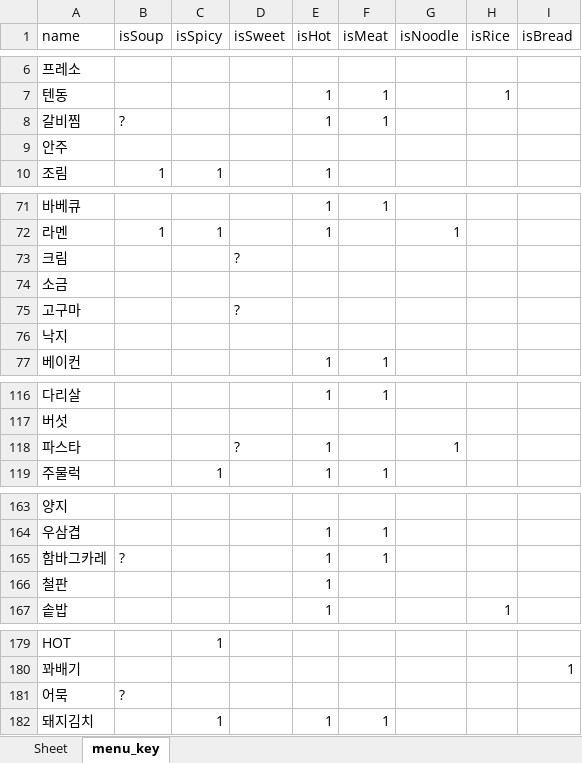
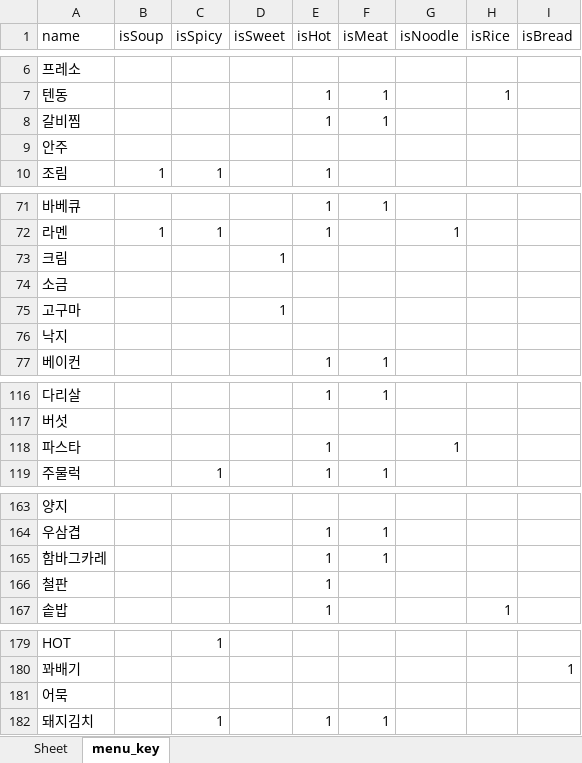
Before and after one commit to makemyway-kr/restaurant_data, an Excel workbook: Data_classifier/Menu_charac/data/menu_key.xlsx, sheet menu_key, drawn as a sheet; only a part is shown, gaps mark what is left out; values as stored, in another font and other column widths than the file's, no borders; the diff covers the shown part only; the diff names each change by its address in the sheet, - before the commit and + after, or states it on an @@ line.

```diff
--- a/Data_classifier/Menu_charac/data/menu_key.xlsx (sheet menu_key)
+++ b/Data_classifier/Menu_charac/data/menu_key.xlsx (sheet menu_key)
-B8 (isSoup): ?
+B8 (isSoup): (empty)
-D73 (isSweet): ?
+D73 (isSweet): 1
-D75 (isSweet): ?
+D75 (isSweet): 1
-D118 (isSweet): ?
+D118 (isSweet): (empty)
-B165 (isSoup): ?
+B165 (isSoup): (empty)
-B181 (isSoup): ?
+B181 (isSoup): (empty)
```
Also changed, not shown: 70 added rows elsewhere in this sheet, Datasets/menu_data.xlsx, 1 other file.
